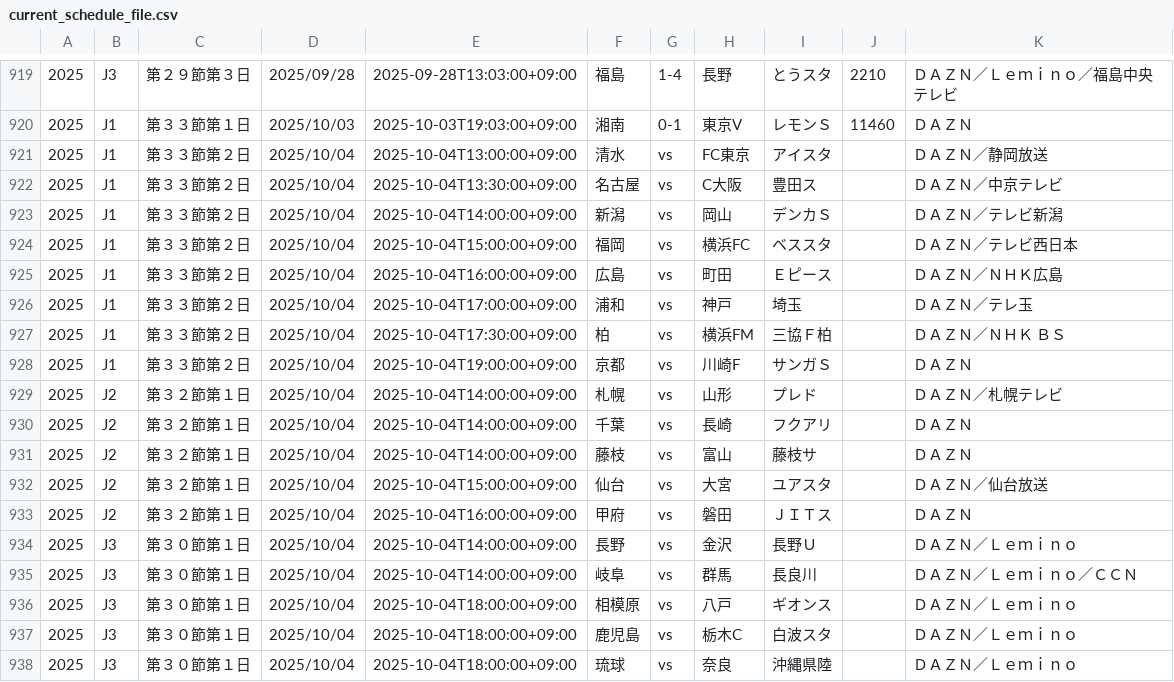
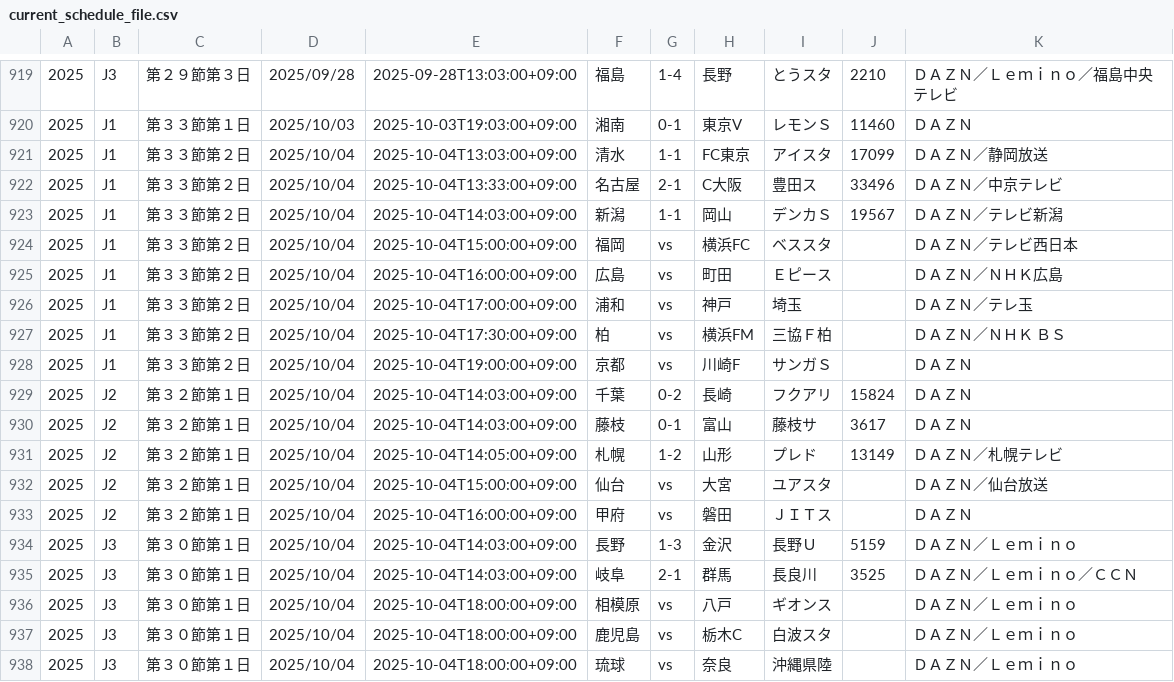
Before and after one commit to k-addtimes/jleague_open_data, a CSV file: current_schedule_file.csv, drawn as a sheet; only a part is shown, gaps mark what is left out.

Commit message:
Auto Update schedule CSV from GAS

```diff
--- a/current_schedule_file.csv
+++ b/current_schedule_file.csv
@@ -920,5 +920,5 @@
 "2025","J1","第３３節第１日","2025/10/03","2025-10-03T19:03:00+09:00","湘南","0-1","東京V","レモンＳ","11460","ＤＡＺＮ"
-"2025","J1","第３３節第２日","2025/10/04","2025-10-04T13:00:00+09:00","清水","vs","FC東京","アイスタ","","ＤＡＺＮ／静岡放送"
-"2025","J1","第３３節第２日","2025/10/04","2025-10-04T13:30:00+09:00","名古屋","vs","C大阪","豊田ス","","ＤＡＺＮ／中京テレビ"
-"2025","J1","第３３節第２日","2025/10/04","2025-10-04T14:00:00+09:00","新潟","vs","岡山","デンカＳ","","ＤＡＺＮ／テレビ新潟"
+"2025","J1","第３３節第２日","2025/10/04","2025-10-04T13:03:00+09:00","清水","1-1","FC東京","アイスタ","17099","ＤＡＺＮ／静岡放送"
+"2025","J1","第３３節第２日","2025/10/04","2025-10-04T13:33:00+09:00","名古屋","2-1","C大阪","豊田ス","33496","ＤＡＺＮ／中京テレビ"
+"2025","J1","第３３節第２日","2025/10/04","2025-10-04T14:03:00+09:00","新潟","1-1","岡山","デンカＳ","19567","ＤＡＺＮ／テレビ新潟"
 "2025","J1","第３３節第２日","2025/10/04","2025-10-04T15:00:00+09:00","福岡","vs","横浜FC","ベススタ","","ＤＡＺＮ／テレビ西日本"
@@ -928,9 +928,9 @@
 "2025","J1","第３３節第２日","2025/10/04","2025-10-04T19:00:00+09:00","京都","vs","川崎F","サンガＳ","","ＤＡＺＮ"
-"2025","J2","第３２節第１日","2025/10/04","2025-10-04T14:00:00+09:00","札幌","vs","山形","プレド","","ＤＡＺＮ／札幌テレビ"
-"2025","J2","第３２節第１日","2025/10/04","2025-10-04T14:00:00+09:00","千葉","vs","長崎","フクアリ","","ＤＡＺＮ"
-"2025","J2","第３２節第１日","2025/10/04","2025-10-04T14:00:00+09:00","藤枝","vs","富山","藤枝サ","","ＤＡＺＮ"
+"2025","J2","第３２節第１日","2025/10/04","2025-10-04T14:03:00+09:00","千葉","0-2","長崎","フクアリ","15824","ＤＡＺＮ"
+"2025","J2","第３２節第１日","2025/10/04","2025-10-04T14:03:00+09:00","藤枝","0-1","富山","藤枝サ","3617","ＤＡＺＮ"
+"2025","J2","第３２節第１日","2025/10/04","2025-10-04T14:05:00+09:00","札幌","1-2","山形","プレド","13149","ＤＡＺＮ／札幌テレビ"
 "2025","J2","第３２節第１日","2025/10/04","2025-10-04T15:00:00+09:00","仙台","vs","大宮","ユアスタ","","ＤＡＺＮ／仙台放送"
 "2025","J2","第３２節第１日","2025/10/04","2025-10-04T16:00:00+09:00","甲府","vs","磐田","ＪＩＴス","","ＤＡＺＮ"
-"2025","J3","第３０節第１日","2025/10/04","2025-10-04T14:00:00+09:00","長野","vs","金沢","長野Ｕ","","ＤＡＺＮ／Ｌｅｍｉｎｏ"
-"2025","J3","第３０節第１日","2025/10/04","2025-10-04T14:00:00+09:00","岐阜","vs","群馬","長良川","","ＤＡＺＮ／Ｌｅｍｉｎｏ／ＣＣＮ"
+"2025","J3","第３０節第１日","2025/10/04","2025-10-04T14:03:00+09:00","長野","1-3","金沢","長野Ｕ","5159","ＤＡＺＮ／Ｌｅｍｉｎｏ"
+"2025","J3","第３０節第１日","2025/10/04","2025-10-04T14:03:00+09:00","岐阜","2-1","群馬","長良川","3525","ＤＡＺＮ／Ｌｅｍｉｎｏ／ＣＣＮ"
 "2025","J3","第３０節第１日","2025/10/04","2025-10-04T18:00:00+09:00","相模原","vs","八戸","ギオンス","","ＤＡＺＮ／Ｌｅｍｉｎｏ"
```
